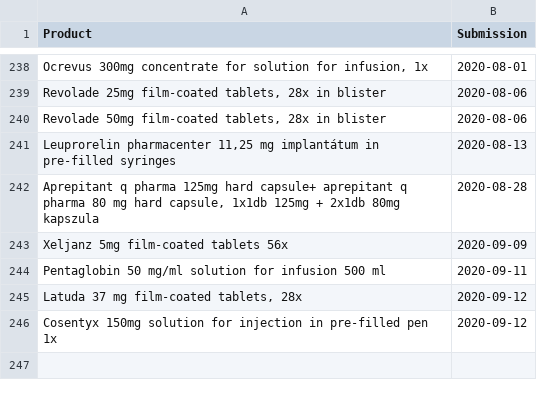
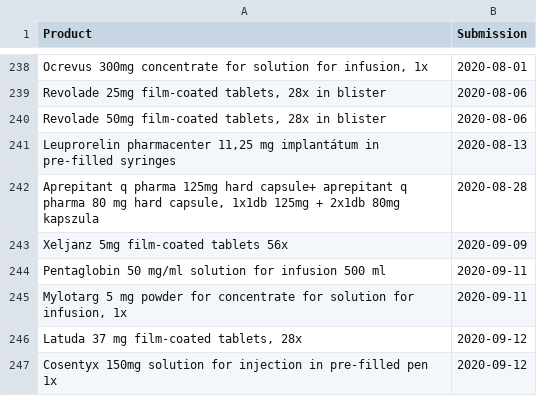
Before and after one commit to fairandaffordable/fairandaffordable.github.io, a CSV file: _data/neak_gyogyszerek.csv, drawn as a sheet; only a part is shown, gaps mark what is left out; the diff names each change by its address in the sheet, - before the commit and + after, or states it on an @@ line.

Commit message:
site regular update

```diff
--- a/_data/neak_gyogyszerek.csv
+++ b/_data/neak_gyogyszerek.csv
+row 245: Mylotarg 5 mg powder for concentrate for solution for infusion, 1x | 2020-09-11
```
